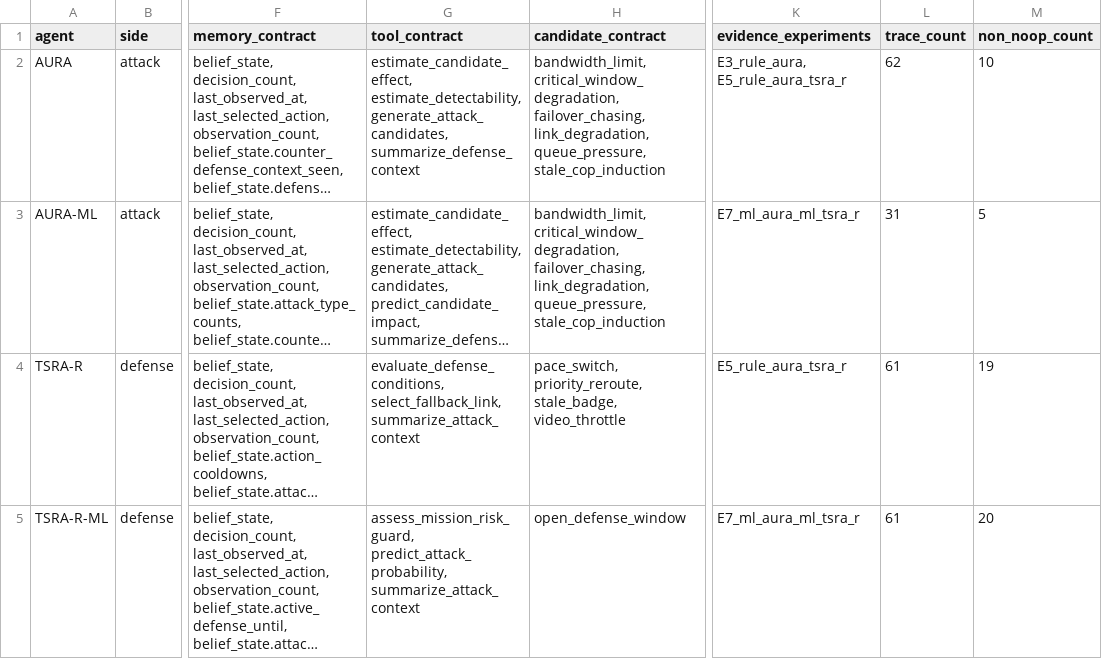
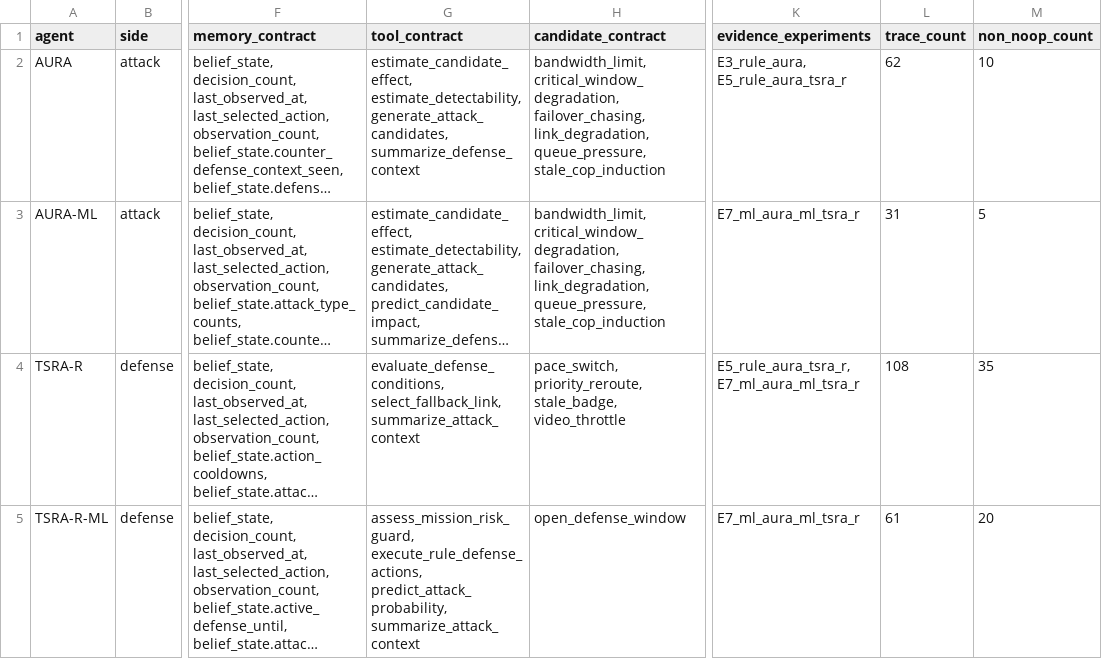
Before and after one commit to Hbin77/LIG_DAH_AGI, a CSV file: outputs/report_tables/agent_interface_manifest.csv, drawn as a sheet; only a part is shown, gaps mark what is left out; long unchanged cells end in …; the diff names each change by its address in the sheet, - before the commit and + after, or states it on an @@ line.

```diff
--- a/outputs/report_tables/agent_interface_manifest.csv
+++ b/outputs/report_tables/agent_interface_manifest.csv
-K4 (evidence_experiments): E5_rule_aura_tsra_r
+K4 (evidence_experiments): E5_rule_aura_tsra_r, E7_ml_aura_ml_tsra_r
-L4 (trace_count): 61
+L4 (trace_count): 108
-M4 (non_noop_count): 19
+M4 (non_noop_count): 35
-G5 (tool_contract): assess_mission_risk_guard, predict_attack_probability, summarize_attack_context
+G5 (tool_contract): assess_mission_risk_guard, execute_rule_defense_actions, predict_attack_probability, summarize_attack_context
```
Also changed, not shown: outputs/report_tables/agent_loop_replay.csv, outputs/report_tables/competition_alignment_matrix.csv, 20 other files.
